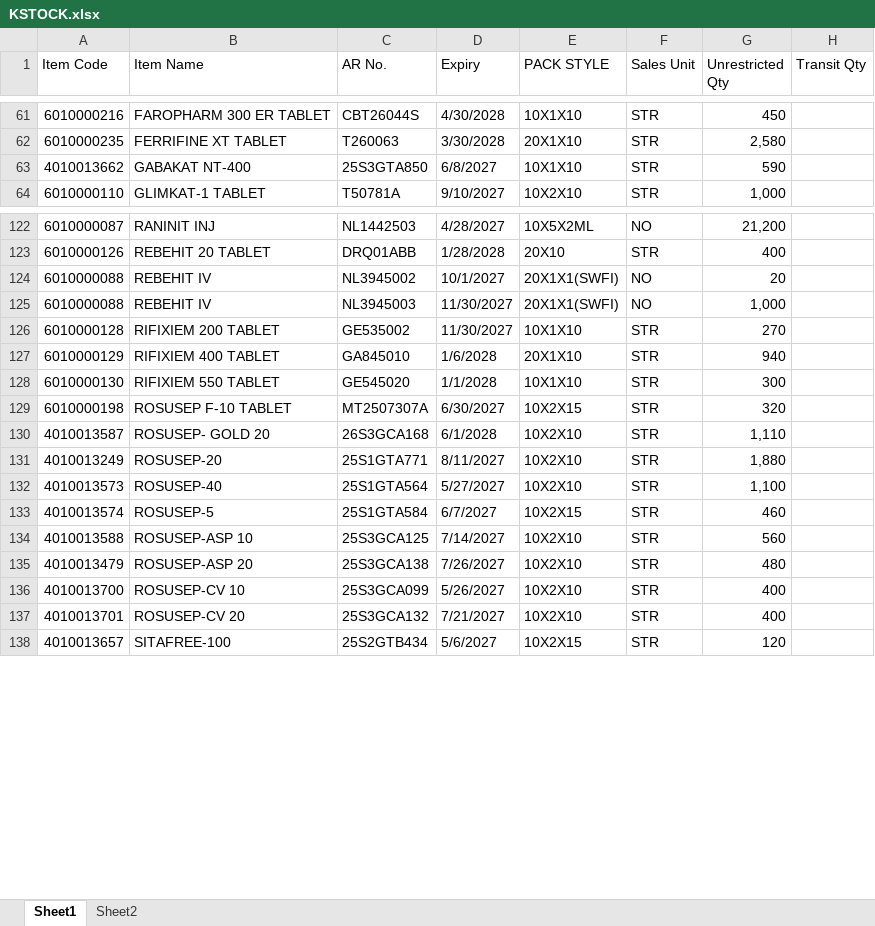
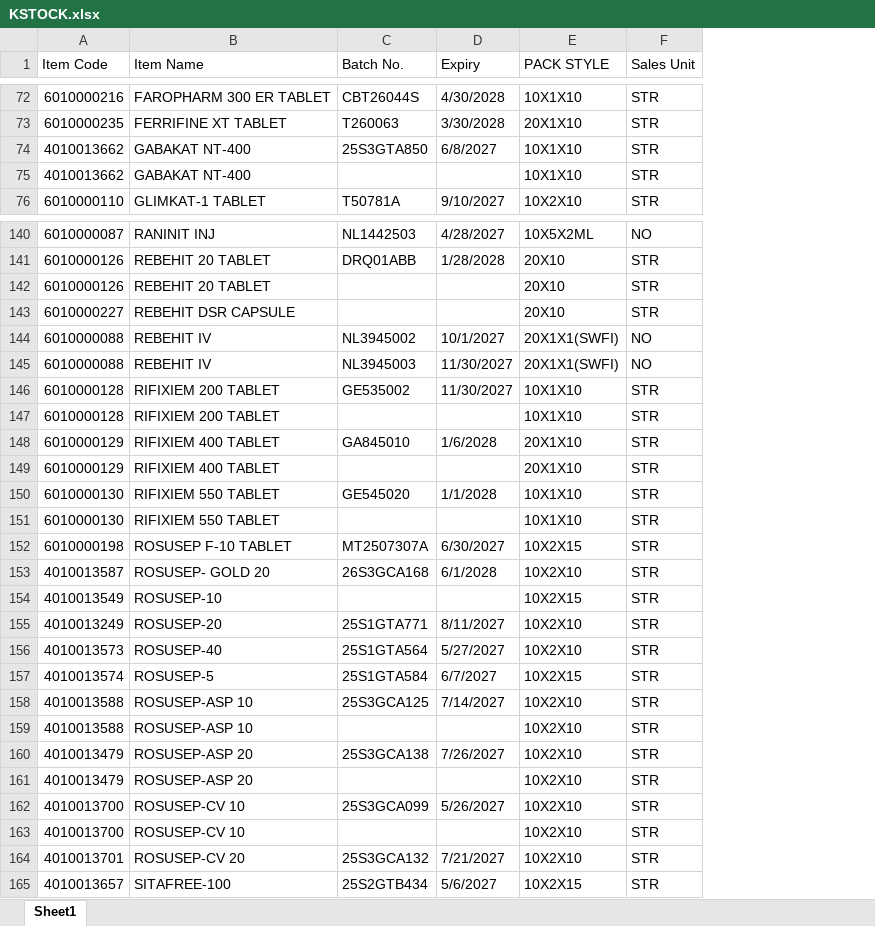
Before and after one commit to ishwarpharma/kemsyn, an Excel workbook: KSTOCK.xlsx, sheet Sheet1, drawn as a sheet; only a part is shown, gaps mark what is left out; values as stored, in another font and other column widths than the file's, no cell formats; removed rows and columns are numbered as before the commit, all else as after; the diff covers the shown part only; the diff names each change by its address in the sheet, - before the commit and + after, or states it on an @@ line.

Commit message:
Add files via upload

```diff
--- a/KSTOCK.xlsx (sheet Sheet1)
+++ b/KSTOCK.xlsx (sheet Sheet1)
-sheet tab: Sheet2
-column G (Unrestricted Qty), rows 61-64: 450 | 2,580 | 590 | 1,000; rows 122-138: 21,200 | 400 | 20 | 1,000 | 270 | 940 | 300 | 320 | 1,110 | 1,880 | 1,100 | 460 | 560 | 480 | 400 | 400 | 120
-column H (Transit Qty), empty
-C1: AR No.
+C1: Batch No.
+row 75: 4010013662 | GABAKAT NT-400 |  |  | 10X1X10 | STR
+row 142: 6010000126 | REBEHIT 20 TABLET |  |  | 20X10 | STR
+row 143: 6010000227 | REBEHIT DSR CAPSULE |  |  | 20X10 | STR
+row 147: 6010000128 | RIFIXIEM 200 TABLET |  |  | 10X1X10 | STR
+row 149: 6010000129 | RIFIXIEM 400 TABLET |  |  | 20X1X10 | STR
+row 151: 6010000130 | RIFIXIEM 550 TABLET |  |  | 10X1X10 | STR
+row 154: 4010013549 | ROSUSEP-10 |  |  | 10X2X15 | STR
+row 159: 4010013588 | ROSUSEP-ASP 10 |  |  | 10X2X10 | STR
+row 161: 4010013479 | ROSUSEP-ASP 20 |  |  | 10X2X10 | STR
+row 163: 4010013700 | ROSUSEP-CV 10 |  |  | 10X2X10 | STR
```
Also changed, not shown: 26 added rows, 2 removed rows and 4 moved rows elsewhere in this sheet, cell formats.
